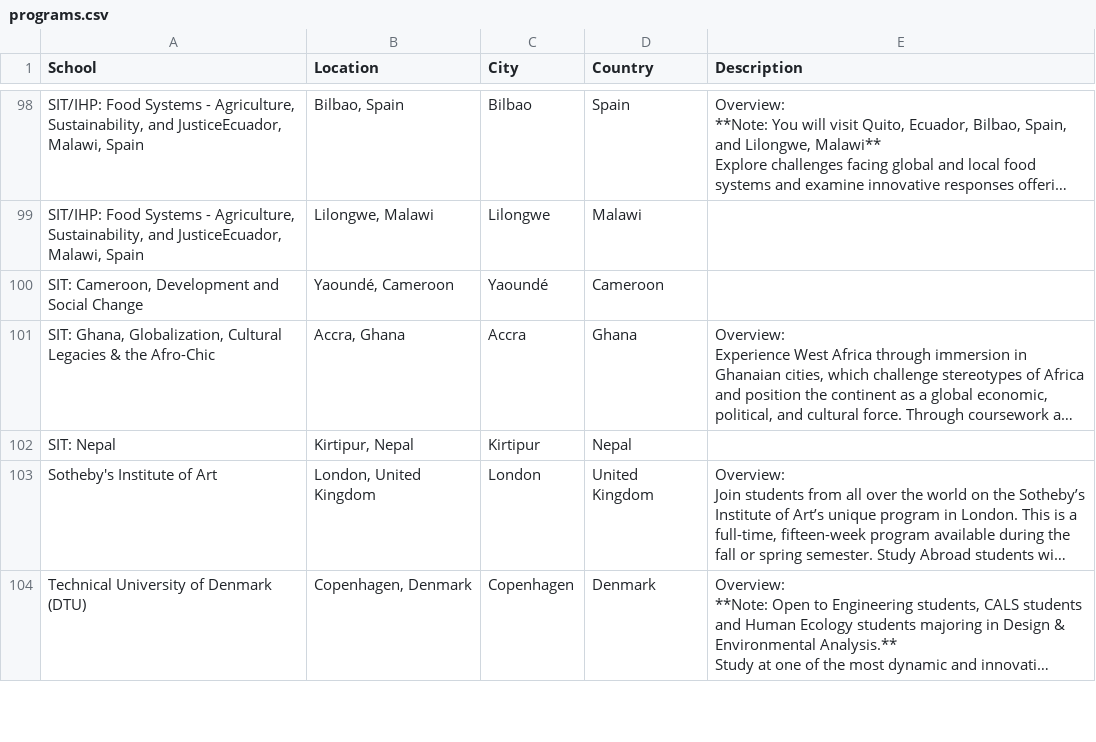
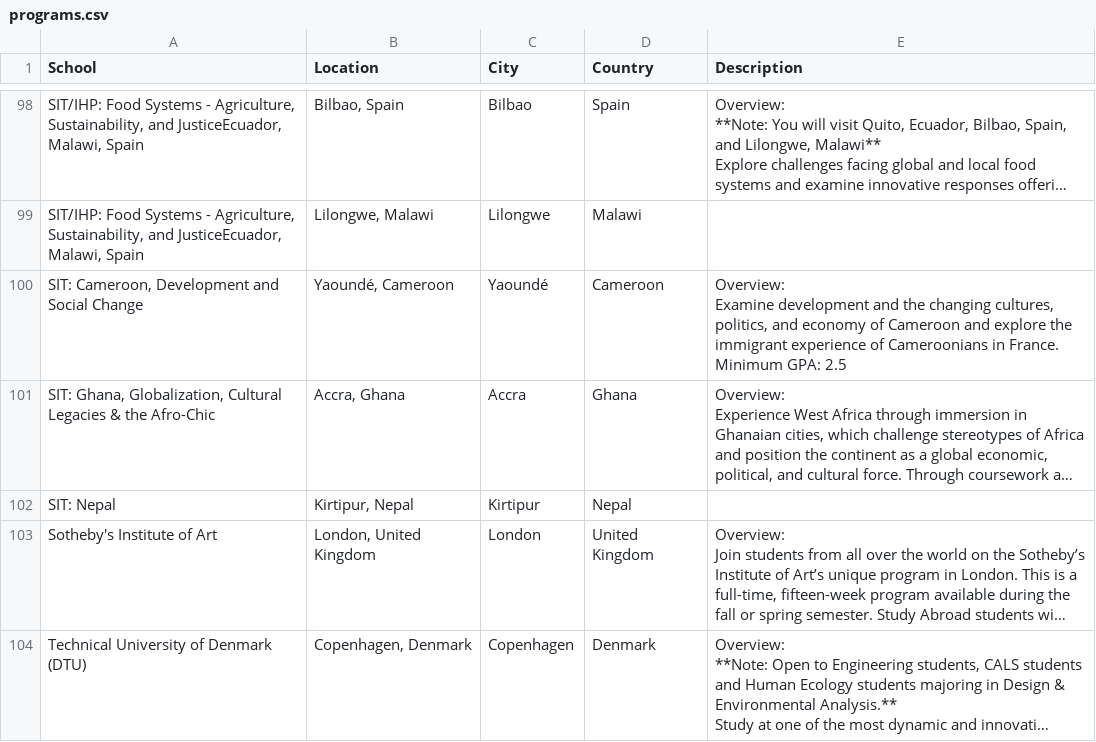
Before and after one commit to solankyp/4300-Flask-Template-JSON, a CSV file: backend/programs.csv, drawn as a sheet; only a part is shown, gaps mark what is left out; long unchanged cells end in …; ↵ is a line break in a cell; the diff names each change by its address in the sheet, - before the commit and + after, or states it on an @@ line.

Commit message:
updated static files: - svd pkl to contain new abroad cities - programs to contain cameroon

```diff
--- a/backend/programs.csv
+++ b/backend/programs.csv
-E100 (Description): (empty)
+E100 (Description): Overview: ↵ Examine development and the changing cultures, politics, and economy of Cameroon and explore the immigrant experience of Cameroonians in France. ↵ Minimum GPA: 2.5
```
Also changed, not shown: 1 other file.
